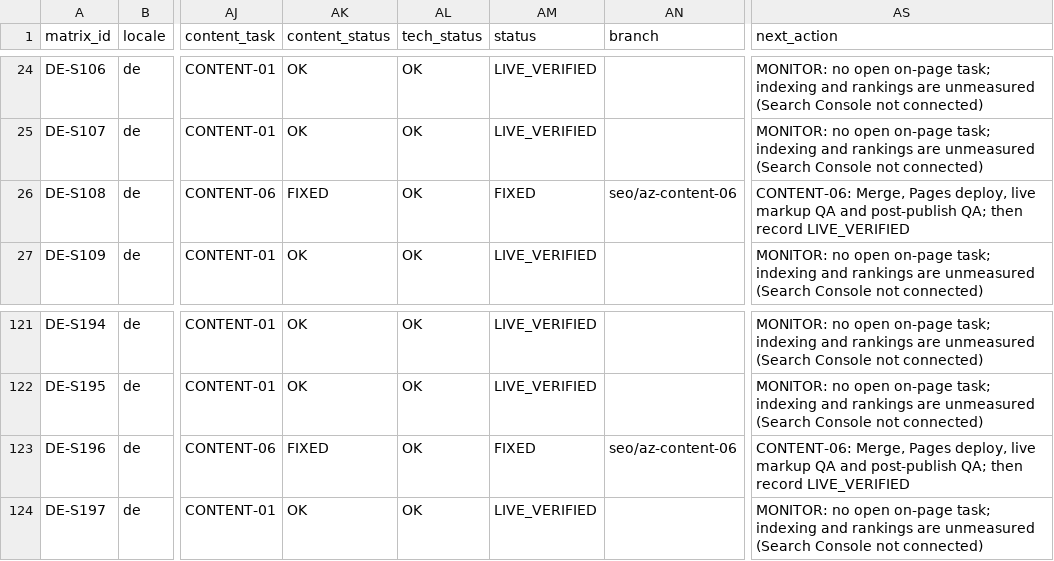
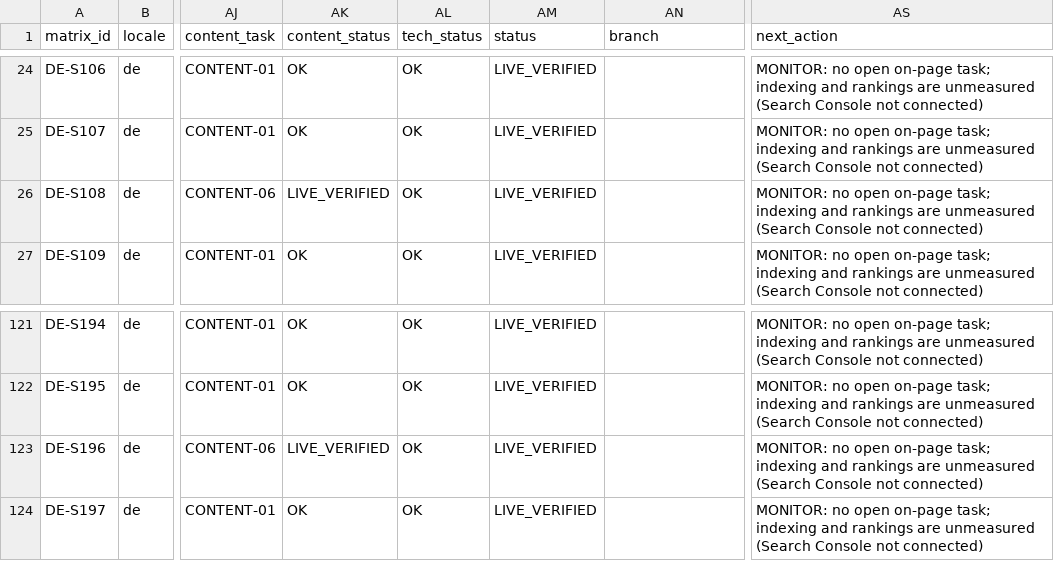
Before and after one commit to thuexemayhanoi/global, a CSV file: docs/seo-matrix/MASTER-SEO-MATRIX.csv, drawn as a sheet; only a part is shown, gaps mark what is left out; the diff names each change by its address in the sheet, - before the commit and + after, or states it on an @@ line.

```diff
--- a/docs/seo-matrix/MASTER-SEO-MATRIX.csv
+++ b/docs/seo-matrix/MASTER-SEO-MATRIX.csv
-AK26 (content_status): FIXED
+AK26 (content_status): LIVE_VERIFIED
-AM26 (status): FIXED
+AM26 (status): LIVE_VERIFIED
-AN26 (branch): seo/az-content-06
+AN26 (branch): (empty)
-AS26 (next_action): CONTENT-06: Merge, Pages deploy, live markup QA and post-publish QA; then record LIVE_VERIFIED
+AS26 (next_action): MONITOR: no open on-page task; indexing and rankings are unmeasured (Search Console not connected)
-AK123 (content_status): FIXED
+AK123 (content_status): LIVE_VERIFIED
-AM123 (status): FIXED
+AM123 (status): LIVE_VERIFIED
-AN123 (branch): seo/az-content-06
+AN123 (branch): (empty)
-AS123 (next_action): CONTENT-06: Merge, Pages deploy, live markup QA and post-publish QA; then record LIVE_VERIFIED
+AS123 (next_action): MONITOR: no open on-page task; indexing and rankings are unmeasured (Search Console not connected)
```
Also changed, not shown: docs/seo-matrix/CONTENT-SEO-MATRIX.csv, docs/seo-matrix/TASK-BOARD.csv, 3 other files.
